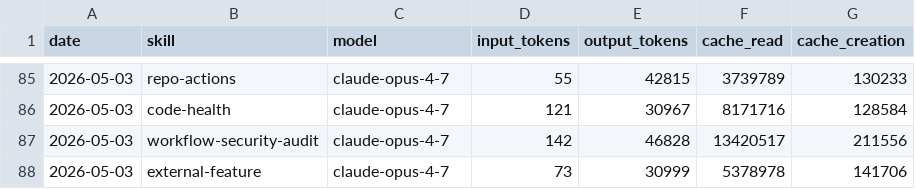
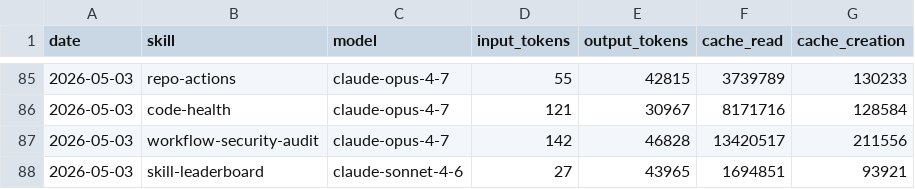
Before and after one commit to aeonfun/aeon, a CSV file: memory/token-usage.csv, drawn as a sheet; only a part is shown, gaps mark what is left out.

Commit message:
chore(skill-leaderboard): auto-commit 2026-05-03

```diff
--- a/memory/token-usage.csv
+++ b/memory/token-usage.csv
@@ -87,2 +87,2 @@ date,skill,model,input_tokens,output_tokens,cache_read,cache_creation
 2026-05-03,workflow-security-audit,claude-opus-4-7,142,46828,13420517,211556
-2026-05-03,external-feature,claude-opus-4-7,73,30999,5378978,141706
+2026-05-03,skill-leaderboard,claude-sonnet-4-6,27,43965,1694851,93921
```
Also changed, not shown: 5 other files.
